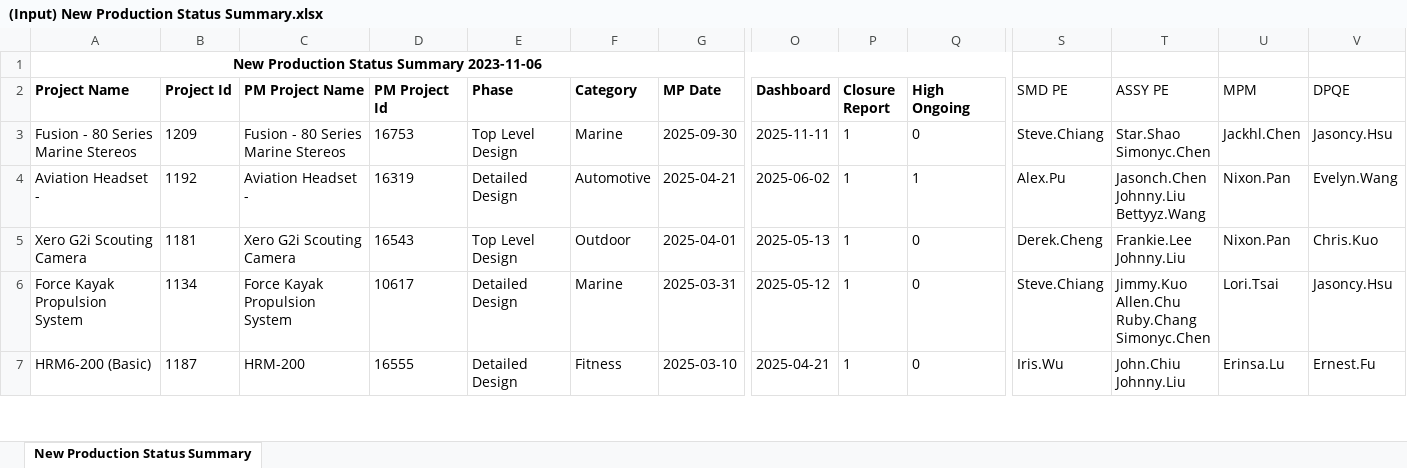
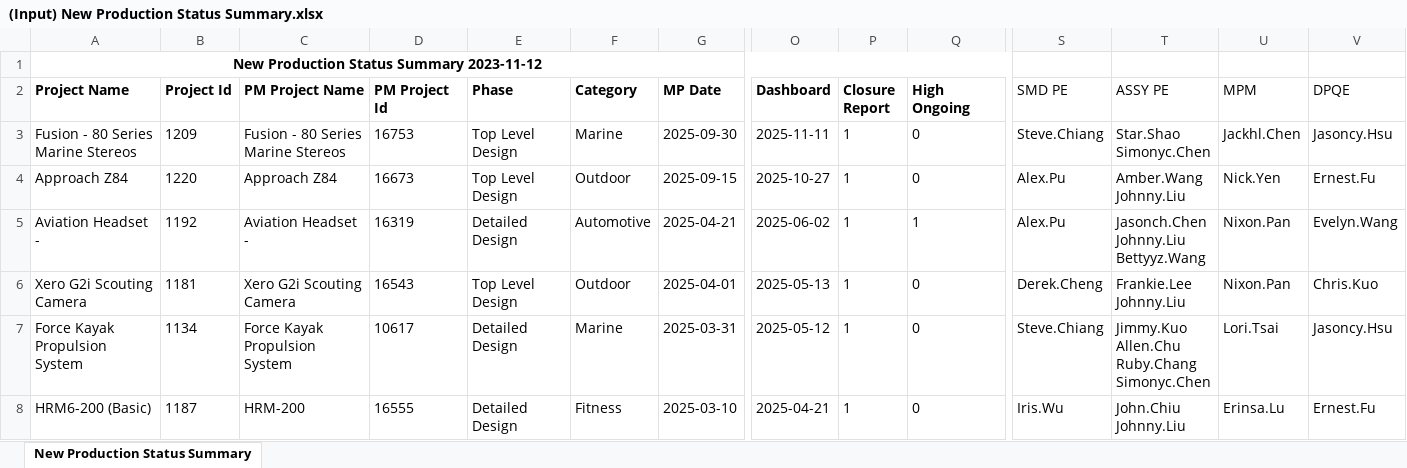
Before and after one commit to CPWRF/Projects, an Excel workbook: GMLA loading analysis/(Input) New Production Status Summary.xlsx, sheet New Production Status Summary, drawn as a sheet; only a part is shown, gaps mark what is left out; values as stored, in another font and other column widths than the file's, no borders; rows hold the shown columns only; ↵ is a line break in a cell; the diff covers the shown part only; the diff names each change by its address in the sheet, - before the commit and + after, or states it on an @@ line.

```diff
--- a/GMLA loading analysis/(Input) New Production Status Summary.xlsx (sheet New Production Status Summary)
+++ b/GMLA loading analysis/(Input) New Production Status Summary.xlsx (sheet New Production Status Summary)
-A1 (Project Name): New Production Status Summary 2023-11-06
+A1 (Project Name): New Production Status Summary 2023-11-12
+row 4: Approach Z84 | 1220 | Approach Z84 | 16673 | Top Level Design | Outdoor | 2025-09-15 | 2025-10-27 | 1 | 0 | Alex.Pu | Amber.Wang ↵ Johnny.Liu | Nick.Yen | Ernest.Fu
```
Also changed, not shown: 4 added rows, 2 removed rows, 1 moved row and 13 edited cells elsewhere in this sheet, 1 other file.
